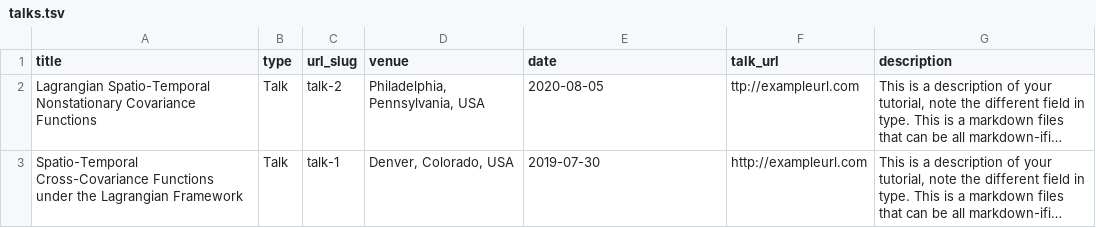
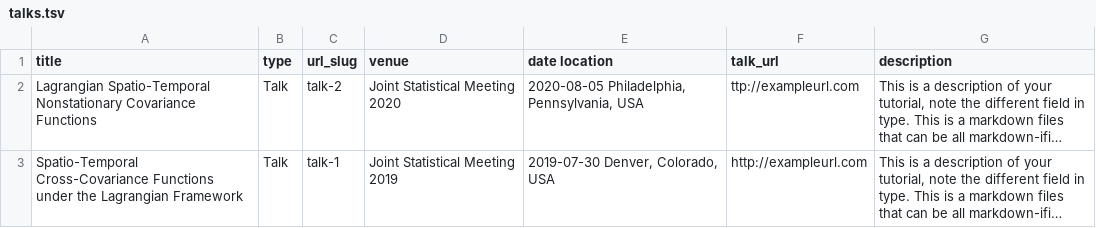
Before and after one commit to marysalvana/marysalvana.github.io, a TSV file: markdown_generator/talks.tsv, drawn as a sheet; long unchanged cells end in …; the diff names each change by its address in the sheet, - before the commit and + after, or states it on an @@ line.

Commit message:
Update talks.tsv

```diff
--- a/markdown_generator/talks.tsv
+++ b/markdown_generator/talks.tsv
-E1: date
+E1: date location
-D2 (venue): Philadelphia, Pennsylvania, USA
+D2 (venue): Joint Statistical Meeting 2020
-E2 (date location): 2020-08-05
+E2 (date location): 2020-08-05 Philadelphia, Pennsylvania, USA
-D3 (venue): Denver, Colorado, USA
+D3 (venue): Joint Statistical Meeting 2019
-E3 (date location): 2019-07-30
+E3 (date location): 2019-07-30 Denver, Colorado, USA
```
